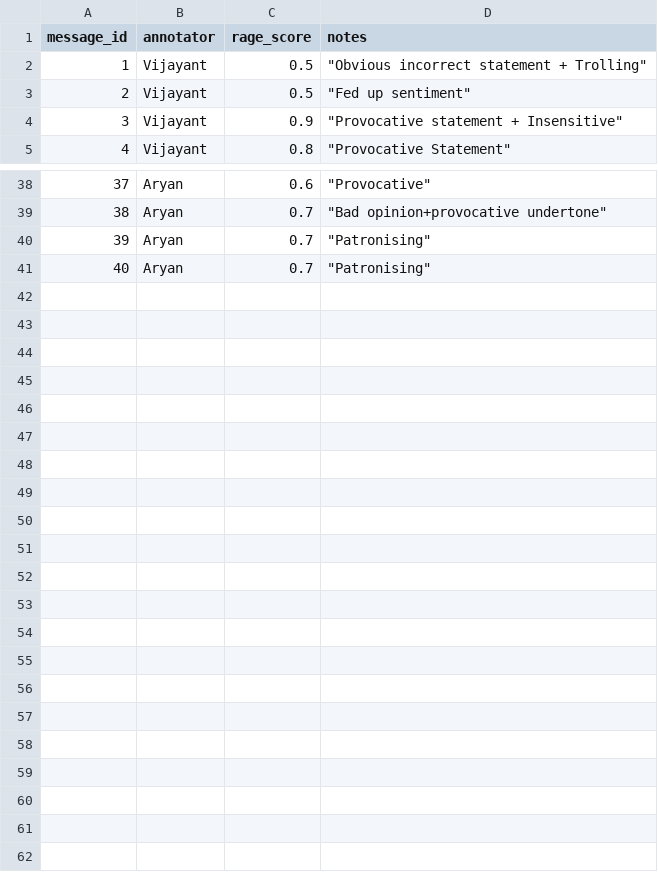
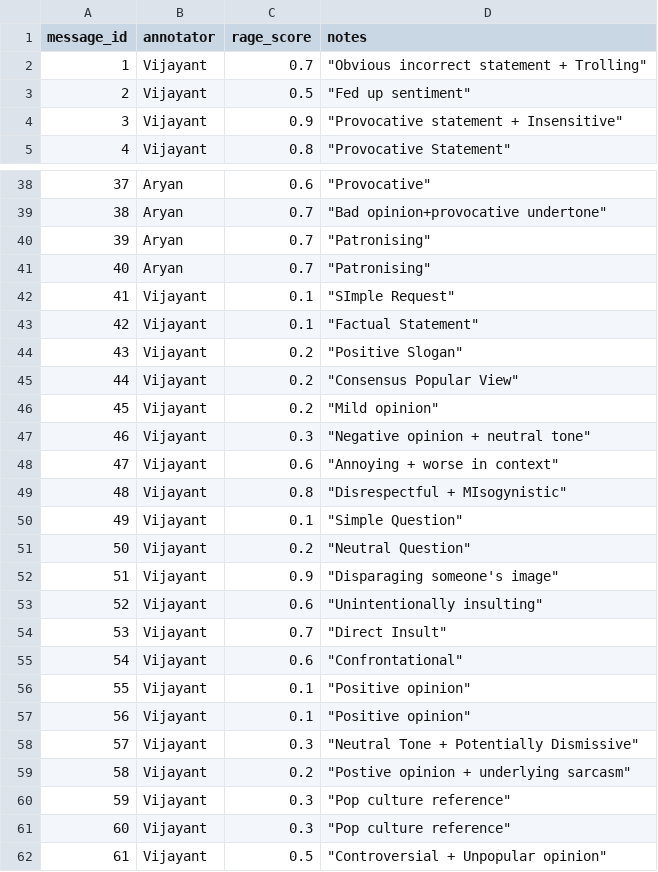
Before and after one commit to VijayantGitGud/ragebait-bot, a CSV file: data/annotated/labels.csv, drawn as a sheet; only a part is shown, gaps mark what is left out.

Commit message:
Till message 80

```diff
--- a/data/annotated/labels.csv
+++ b/data/annotated/labels.csv
@@ -1,3 +1,3 @@
 message_id,annotator,rage_score,notes
-1,Vijayant,0.5,"""Obvious incorrect statement + Trolling"""
+1,Vijayant,0.7,"""Obvious incorrect statement + Trolling"""
 2,Vijayant,0.5,"""Fed up sentiment"""
@@ -41 +41,22 @@ message_id,annotator,rage_score,notes
 40,Aryan ,0.7,"""Patronising"""
+41,Vijayant,0.1,"""SImple Request"""
+42,Vijayant,0.1,"""Factual Statement"""
+43,Vijayant,0.2,"""Positive Slogan"""
+44,Vijayant,0.2,"""Consensus Popular View"""
+45,Vijayant,0.2,"""Mild opinion"""
+46,Vijayant,0.3,"""Negative opinion + neutral tone"""
+47,Vijayant,0.6,"""Annoying + worse in context"""
+48,Vijayant,0.8,"""Disrespectful + MIsogynistic"""
+49,Vijayant,0.1,"""Simple Question"""
+50,Vijayant,0.2,"""Neutral Question"""
+51,Vijayant,0.9,"""Disparaging someone's image"""
+52,Vijayant,0.6,"""Unintentionally insulting"""
+53,Vijayant,0.7,"""Direct Insult"""
+54,Vijayant,0.6,"""Confrontational"""
+55,Vijayant,0.1,"""Positive opinion"""
+56,Vijayant,0.1,"""Positive opinion"""
+57,Vijayant,0.3,"""Neutral Tone + Potentially Dismissive"""
+58,Vijayant,0.2,"""Postive opinion + underlying sarcasm"""
+59,Vijayant,0.3,"""Pop culture reference"""
+60,Vijayant,0.3,"""Pop culture reference"""
+61,Vijayant,0.5,"""Controversial + Unpopular opinion"""
```
Also changed, not shown: data/raw/messages.csv.
